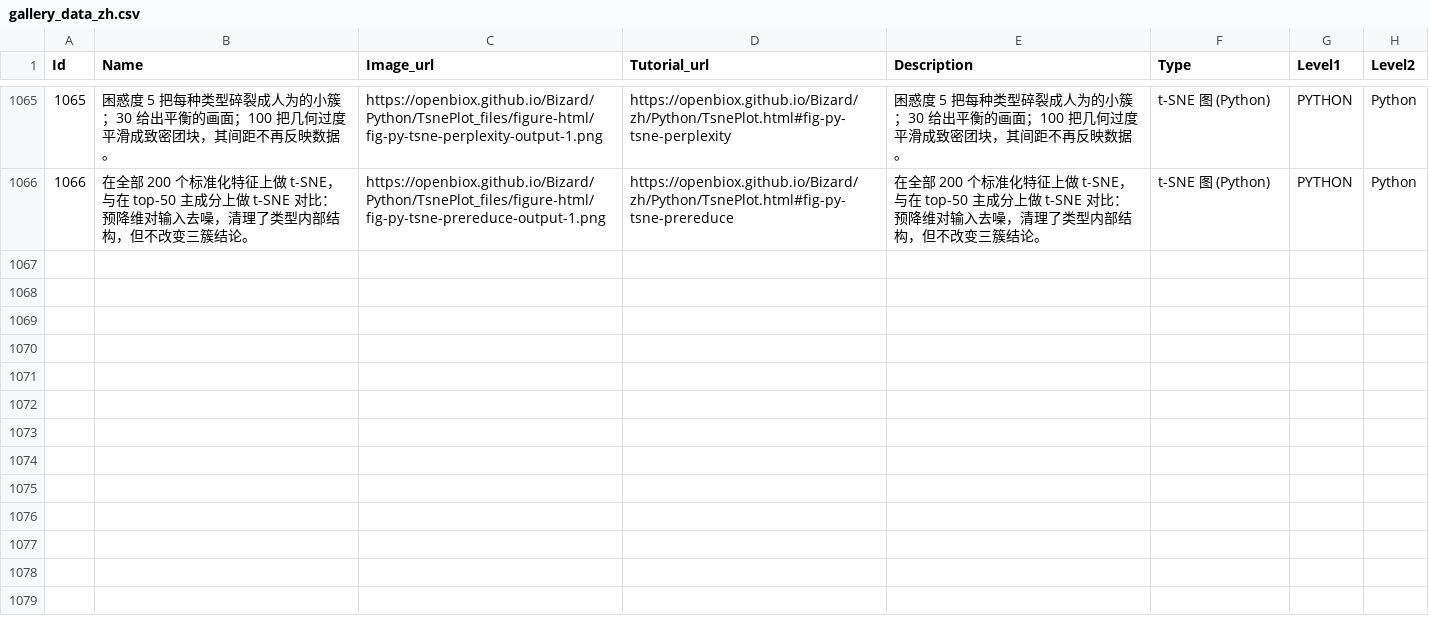
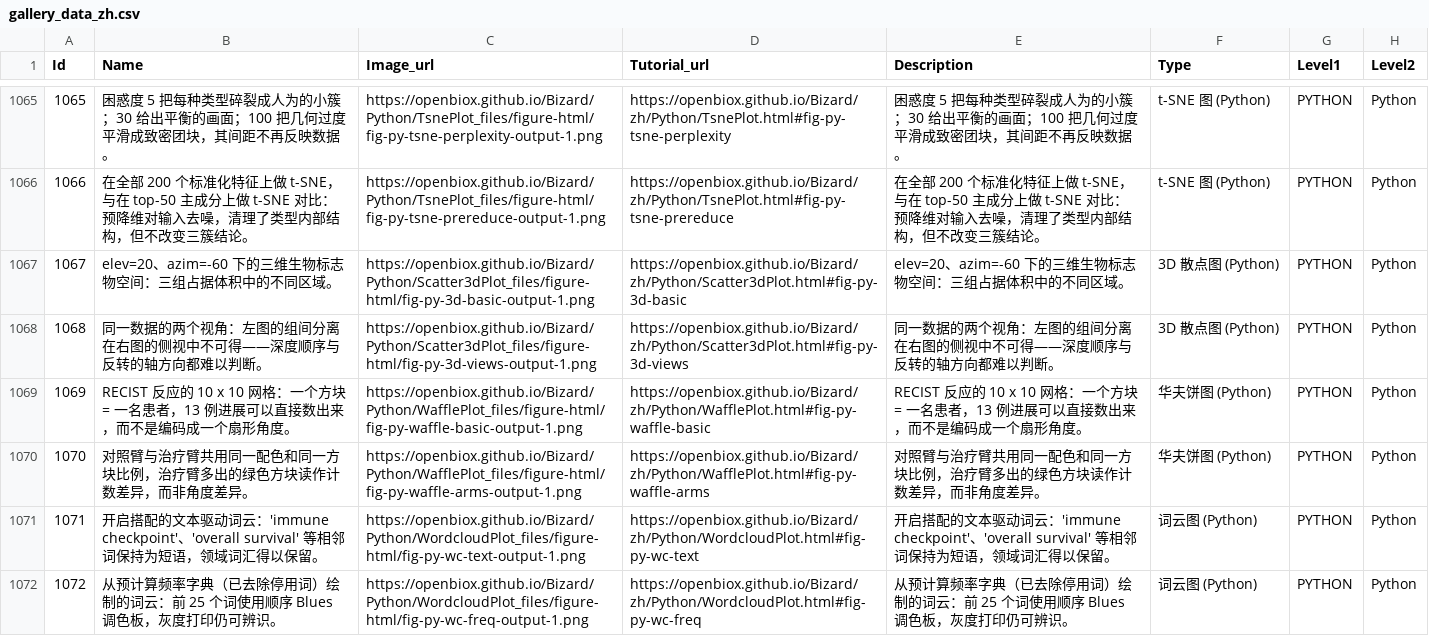
Before and after one commit to openbiox/Bizard, a CSV file: files/gallery_data_zh.csv, drawn as a sheet; only a part is shown, gaps mark what is left out.

```diff
--- a/files/gallery_data_zh.csv
+++ b/files/gallery_data_zh.csv
@@ -1066 +1066,7 @@ Id,Name,Image_url,Tutorial_url,Description,Type,Level1,Level2
 1066,在全部 200 个标准化特征上做 t-SNE，与在 top-50 主成分上做 t-SNE 对比：预降维对输入去噪，清理了类型内部结构，但不改变三簇结论。,https://openbiox.github.io/Bizard/Python/TsnePlot_files/figure-html/fig-py-tsne-prereduce-output-1.png,https://openbiox.github.io/Bizard/zh/Python/TsnePlot.html#fig-py-tsne-prereduce,在全部 200 个标准化特征上做 t-SNE，与在 top-50 主成分上做 t-SNE 对比：预降维对输入去噪，清理了类型内部结构，但不改变三簇结论。,t-SNE 图 (Python),PYTHON,Python
+1067,elev=20、azim=-60 下的三维生物标志物空间：三组占据体积中的不同区域。,https://openbiox.github.io/Bizard/Python/Scatter3dPlot_files/figure-html/fig-py-3d-basic-output-1.png,https://openbiox.github.io/Bizard/zh/Python/Scatter3dPlot.html#fig-py-3d-basic,elev=20、azim=-60 下的三维生物标志物空间：三组占据体积中的不同区域。,3D 散点图 (Python),PYTHON,Python
+1068,同一数据的两个视角：左图的组间分离在右图的侧视中不可得——深度顺序与反转的轴方向都难以判断。,https://openbiox.github.io/Bizard/Python/Scatter3dPlot_files/figure-html/fig-py-3d-views-output-1.png,https://openbiox.github.io/Bizard/zh/Python/Scatter3dPlot.html#fig-py-3d-views,同一数据的两个视角：左图的组间分离在右图的侧视中不可得——深度顺序与反转的轴方向都难以判断。,3D 散点图 (Python),PYTHON,Python
+1069,RECIST 反应的 10 x 10 网格：一个方块 = 一名患者，13 例进展可以直接数出来，而不是编码成一个扇形角度。,https://openbiox.github.io/Bizard/Python/WafflePlot_files/figure-html/fig-py-waffle-basic-output-1.png,https://openbiox.github.io/Bizard/zh/Python/WafflePlot.html#fig-py-waffle-basic,RECIST 反应的 10 x 10 网格：一个方块 = 一名患者，13 例进展可以直接数出来，而不是编码成一个扇形角度。,华夫饼图 (Python),PYTHON,Python
+1070,对照臂与治疗臂共用同一配色和同一方块比例，治疗臂多出的绿色方块读作计数差异，而非角度差异。,https://openbiox.github.io/Bizard/Python/WafflePlot_files/figure-html/fig-py-waffle-arms-output-1.png,https://openbiox.github.io/Bizard/zh/Python/WafflePlot.html#fig-py-waffle-arms,对照臂与治疗臂共用同一配色和同一方块比例，治疗臂多出的绿色方块读作计数差异，而非角度差异。,华夫饼图 (Python),PYTHON,Python
+1071,开启搭配的文本驱动词云：'immune checkpoint'、'overall survival' 等相邻词保持为短语，领域词汇得以保留。,https://openbiox.github.io/Bizard/Python/WordcloudPlot_files/figure-html/fig-py-wc-text-output-1.png,https://openbiox.github.io/Bizard/zh/Python/WordcloudPlot.html#fig-py-wc-text,开启搭配的文本驱动词云：'immune checkpoint'、'overall survival' 等相邻词保持为短语，领域词汇得以保留。,词云图 (Python),PYTHON,Python
+1072,从预计算频率字典（已去除停用词）绘制的词云：前 25 个词使用顺序 Blues 调色板，灰度打印仍可辨识。,https://openbiox.github.io/Bizard/Python/WordcloudPlot_files/figure-html/fig-py-wc-freq-output-1.png,https://openbiox.github.io/Bizard/zh/Python/WordcloudPlot.html#fig-py-wc-freq,从预计算频率字典（已去除停用词）绘制的词云：前 25 个词使用顺序 Blues 调色板，灰度打印仍可辨识。,词云图 (Python),PYTHON,Python
```
Also changed, not shown: files/gallery_data.csv, 14 other files.
